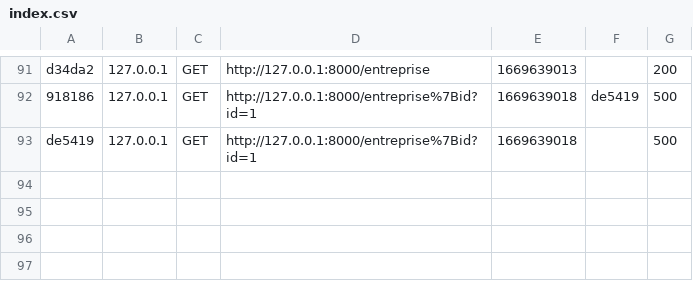
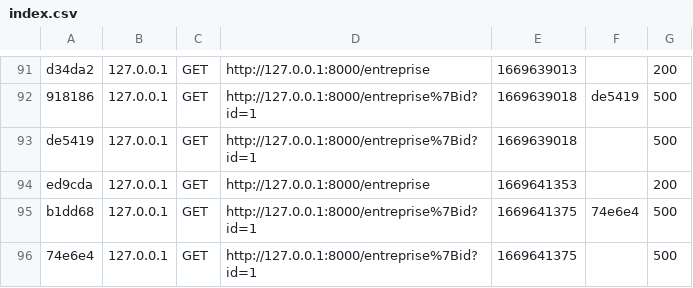
Before and after one commit to Timfmb09/SfEntreprise, a CSV file: var/cache/dev/profiler/index.csv, drawn as a sheet; only a part is shown, gaps mark what is left out; the diff names each change by its address in the sheet, - before the commit and + after, or states it on an @@ line.

Commit message:
Bug showEntreprise

```diff
--- a/var/cache/dev/profiler/index.csv
+++ b/var/cache/dev/profiler/index.csv
+row 94: ed9cda | 127.0.0.1 | GET | http://127.0.0.1:8000/entreprise | 1669641353 |  | 200
+row 95: b1dd68 | 127.0.0.1 | GET | http://127.0.0.1:8000/entreprise%7Bid?id=1 | 1669641375 | 74e6e4 | 500
+row 96: 74e6e4 | 127.0.0.1 | GET | http://127.0.0.1:8000/entreprise%7Bid?id=1 | 1669641375 |  | 500
```
Also changed, not shown: 5 other files.
